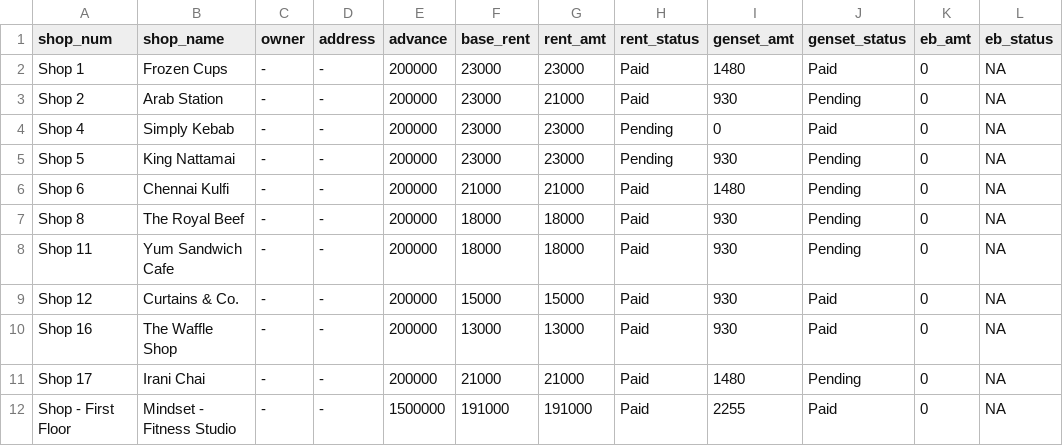
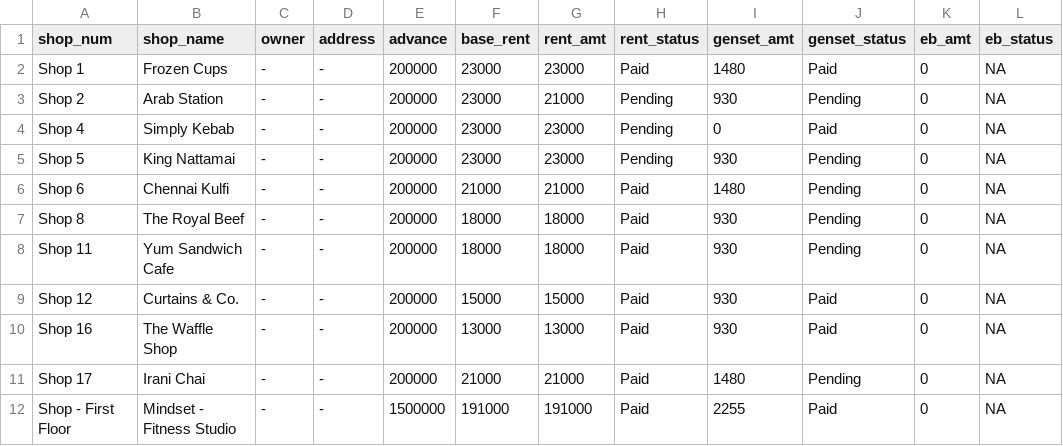
Before and after one commit to lak2048/Thalambur_FoodStreet_Payment_Dashboard, a CSV file: shops_data.csv, drawn as a sheet; only a part is shown; the diff names each change by its address in the sheet, - before the commit and + after, or states it on an @@ line.

Commit message:
Update shops_data.csv

```diff
--- a/shops_data.csv
+++ b/shops_data.csv
-H3 (rent_status): Paid
+H3 (rent_status): Pending
```
